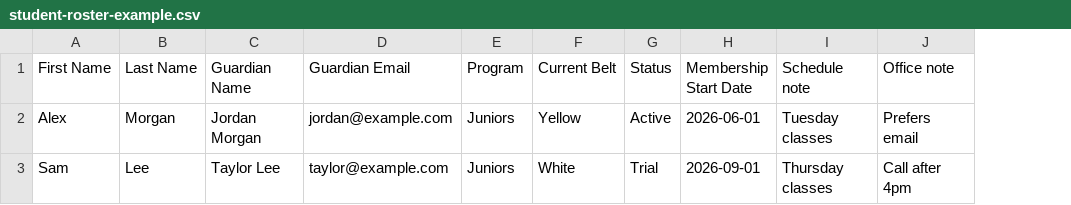
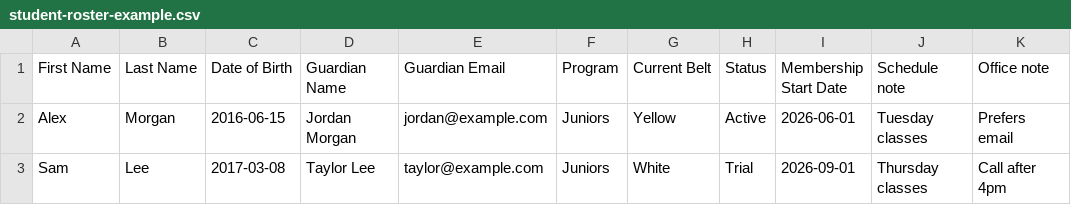
Before and after one commit to ronchak/Koaryu, a CSV file: frontend/public/marketing/resources/student-roster-example.csv, drawn as a sheet; only a part is shown; the diff names each change by its address in the sheet, - before the commit and + after, or states it on an @@ line.

Commit message:
Make guardian examples account for DOB-derived minor status

```diff
--- a/frontend/public/marketing/resources/student-roster-example.csv
+++ b/frontend/public/marketing/resources/student-roster-example.csv
+column C (Date of Birth), rows 2-3: 2016-06-15 | 2017-03-08
```
Also changed, not shown: 1 other file.
